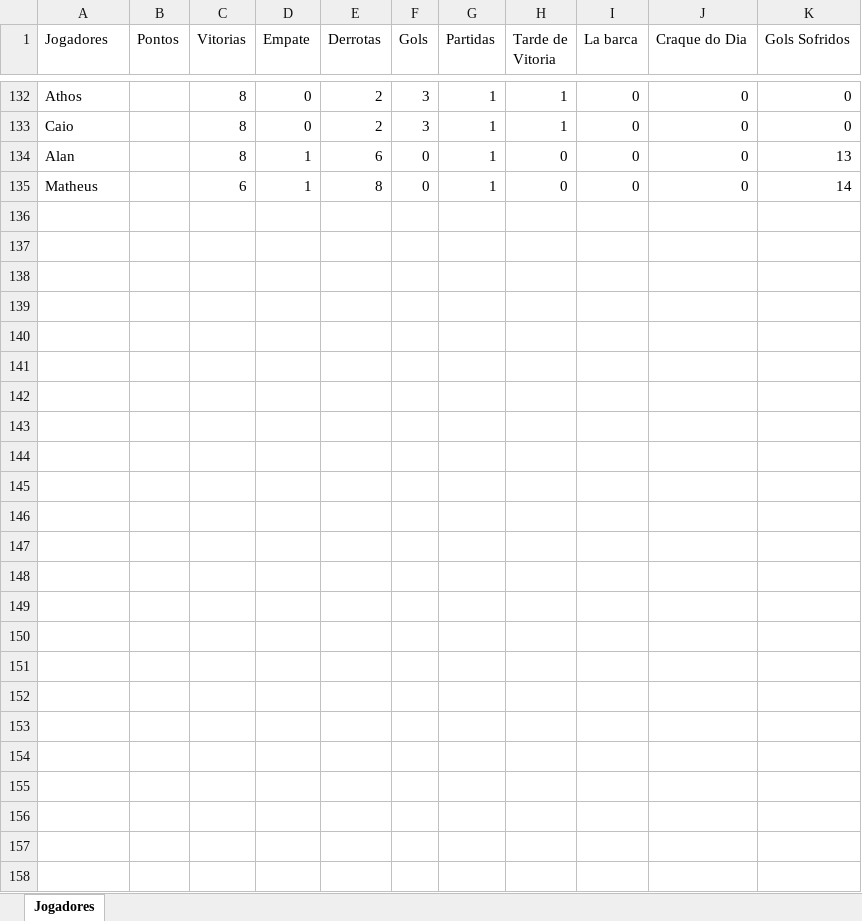
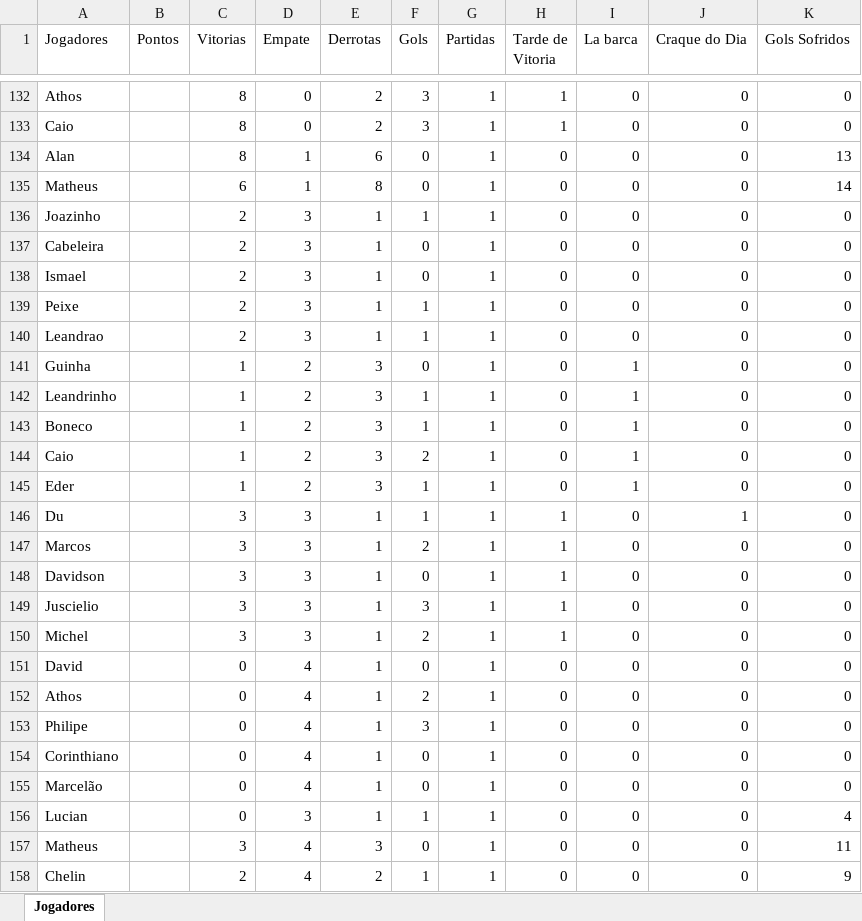
Before and after one commit to Fernando-Almeida23/Pelada_sabado, an Excel workbook: pelada_sabado_02_semestre.xlsx, sheet Jogadores, drawn as a sheet; only a part is shown, gaps mark what is left out; values as stored, in another font and other column widths than the file's, no borders; the diff names each change by its address in the sheet, - before the commit and + after, or states it on an @@ line.

```diff
--- a/pelada_sabado_02_semestre.xlsx (sheet Jogadores)
+++ b/pelada_sabado_02_semestre.xlsx (sheet Jogadores)
+row 136: Joazinho |  | 2 | 3 | 1 | 1 | 1 | 0 | 0 | 0 | 0
+row 137: Cabeleira |  | 2 | 3 | 1 | 0 | 1 | 0 | 0 | 0 | 0
+row 138: Ismael |  | 2 | 3 | 1 | 0 | 1 | 0 | 0 | 0 | 0
+row 139: Peixe |  | 2 | 3 | 1 | 1 | 1 | 0 | 0 | 0 | 0
+row 140: Leandrao |  | 2 | 3 | 1 | 1 | 1 | 0 | 0 | 0 | 0
+row 141: Guinha |  | 1 | 2 | 3 | 0 | 1 | 0 | 1 | 0 | 0
+row 142: Leandrinho |  | 1 | 2 | 3 | 1 | 1 | 0 | 1 | 0 | 0
+row 143: Boneco |  | 1 | 2 | 3 | 1 | 1 | 0 | 1 | 0 | 0
+row 144: Caio |  | 1 | 2 | 3 | 2 | 1 | 0 | 1 | 0 | 0
+row 145: Eder |  | 1 | 2 | 3 | 1 | 1 | 0 | 1 | 0 | 0
+row 146: Du |  | 3 | 3 | 1 | 1 | 1 | 1 | 0 | 1 | 0
+row 147: Marcos |  | 3 | 3 | 1 | 2 | 1 | 1 | 0 | 0 | 0
+row 148: Davidson |  | 3 | 3 | 1 | 0 | 1 | 1 | 0 | 0 | 0
+row 149: Juscielio |  | 3 | 3 | 1 | 3 | 1 | 1 | 0 | 0 | 0
+row 150: Michel |  | 3 | 3 | 1 | 2 | 1 | 1 | 0 | 0 | 0
+row 151: David |  | 0 | 4 | 1 | 0 | 1 | 0 | 0 | 0 | 0
+row 152: Athos |  | 0 | 4 | 1 | 2 | 1 | 0 | 0 | 0 | 0
+row 153: Philipe |  | 0 | 4 | 1 | 3 | 1 | 0 | 0 | 0 | 0
+row 154: Corinthiano |  | 0 | 4 | 1 | 0 | 1 | 0 | 0 | 0 | 0
+row 155: Marcelão |  | 0 | 4 | 1 | 0 | 1 | 0 | 0 | 0 | 0
+row 156: Lucian |  | 0 | 3 | 1 | 1 | 1 | 0 | 0 | 0 | 4
+row 157: Matheus |  | 3 | 4 | 3 | 0 | 1 | 0 | 0 | 0 | 11
+row 158: Chelin |  | 2 | 4 | 2 | 1 | 1 | 0 | 0 | 0 | 9
```
Also changed, not shown: 1 other file.
